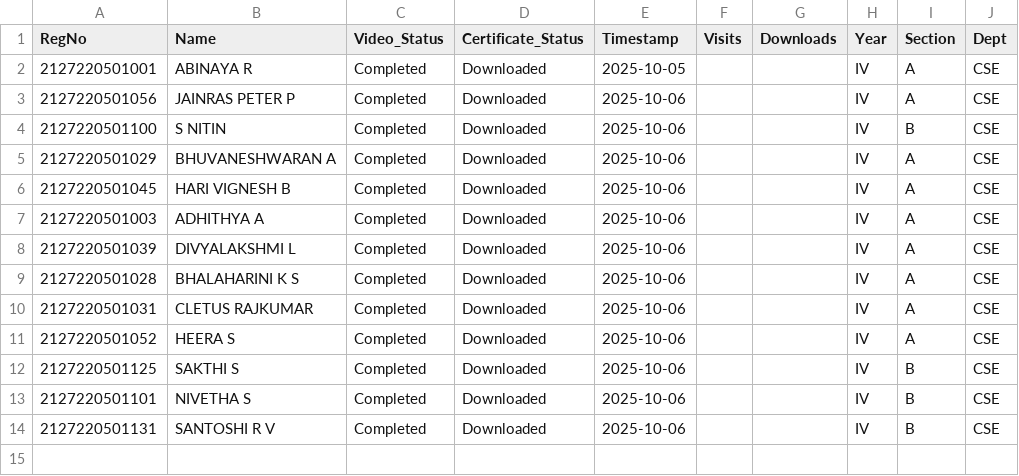
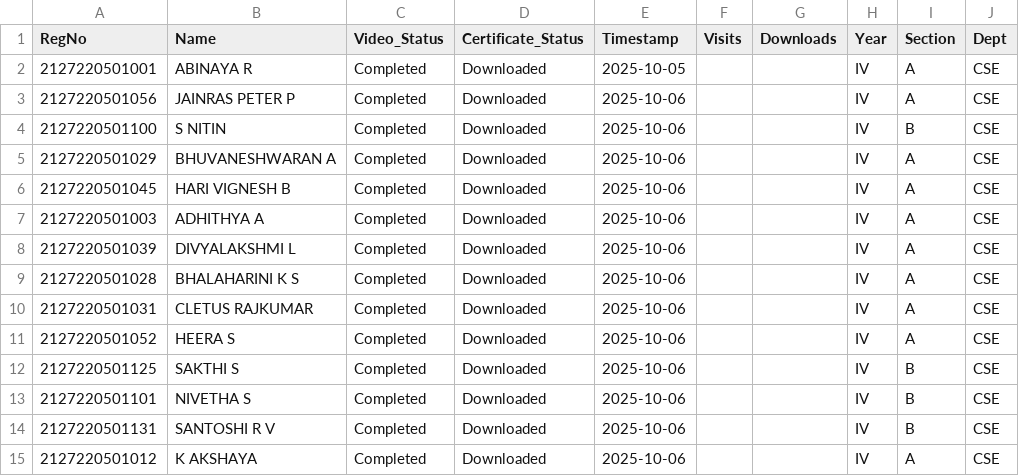
Before and after one commit to eraghu21/MicroLearning_LMS, a CSV file: progress.csv, drawn as a sheet.

Commit message:
Update progress - 2025-10-06T06:45:16.234450

```diff
--- a/progress.csv
+++ b/progress.csv
@@ -14 +14,2 @@ RegNo,Name,Video_Status,Certificate_Status,Timestamp,Visits,Downloads,Year,Secti
 2127220501131,SANTOSHI R V,Completed,Downloaded,2025-10-06,,,IV,B,CSE
+2127220501012,K AKSHAYA,Completed,Downloaded,2025-10-06,,,IV,A,CSE
```
